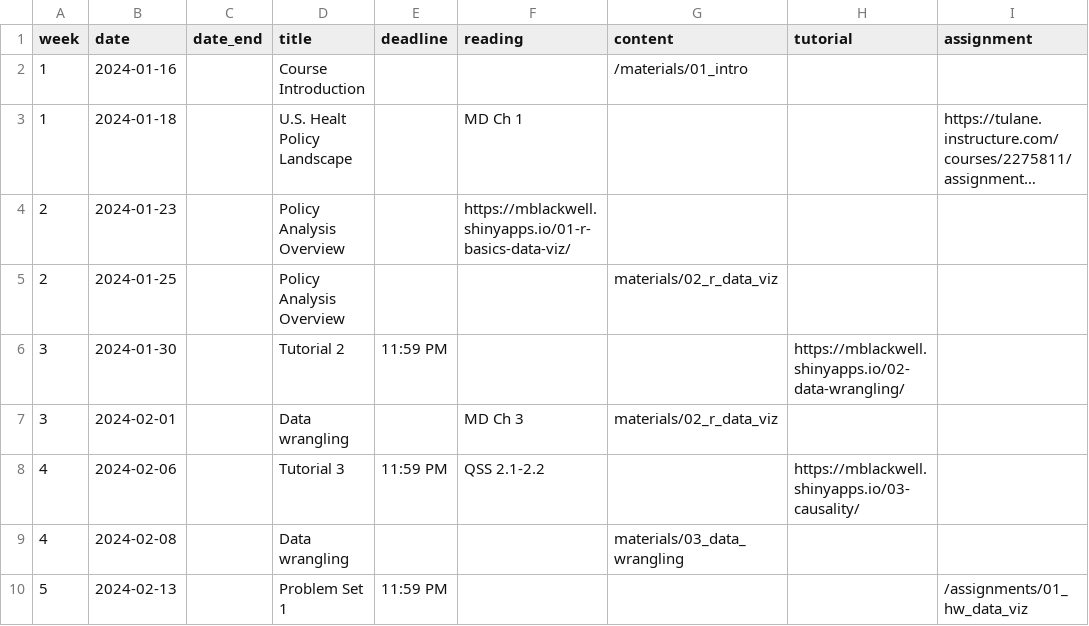
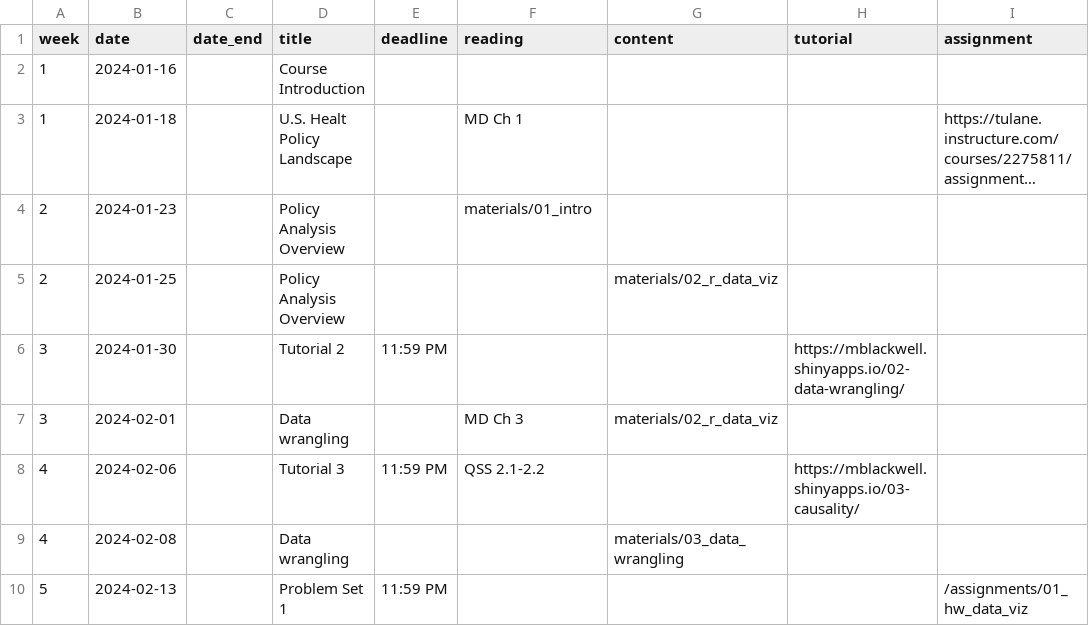
Before and after one commit to k-callison/hpam7660-sp24, a CSV file: data/schedule.csv, drawn as a sheet; only a part is shown; long unchanged cells end in …; the diff names each change by its address in the sheet, - before the commit and + after, or states it on an @@ line.

Commit message:
Working on schedule

```diff
--- a/data/schedule.csv
+++ b/data/schedule.csv
-G2 (content): /materials/01_intro
+G2 (content): (empty)
-F4 (reading): https://mblackwell.shinyapps.io/01-r-basics-data-viz/
+F4 (reading): materials/01_intro
```
Also changed, not shown: 5 other files.
